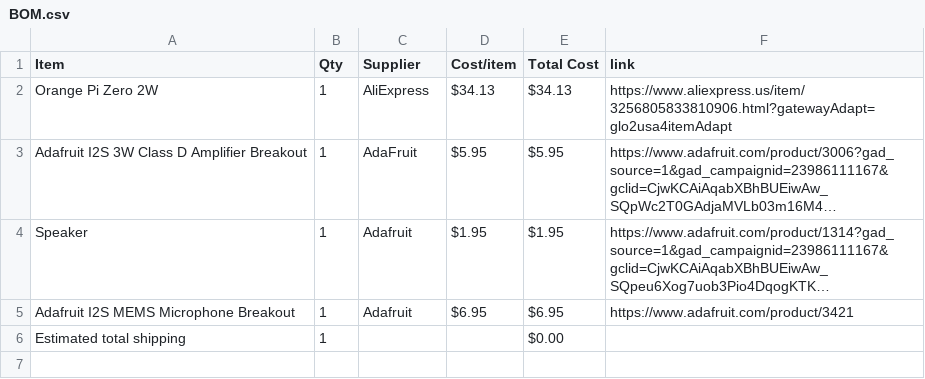
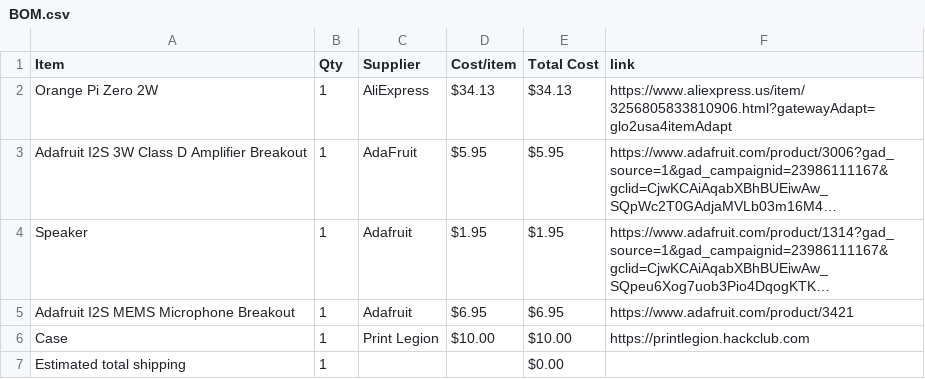
Before and after one commit to Toothless-the-Coder/Jarvis, a CSV file: BOM.csv, drawn as a sheet; long unchanged cells end in …; the diff names each change by its address in the sheet, - before the commit and + after, or states it on an @@ line.

Commit message:
Sync Jarvis from Half Life

```diff
--- a/BOM.csv
+++ b/BOM.csv
+row 6: Case | 1 | Print Legion | $10.00 | $10.00 | https://printlegion.hackclub.com
```
